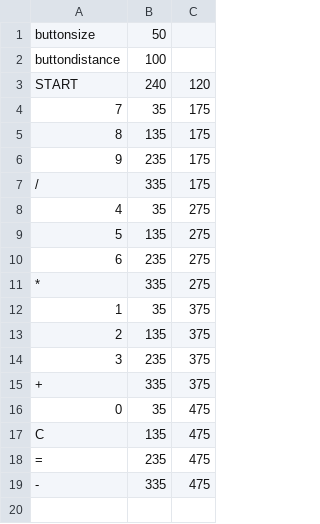
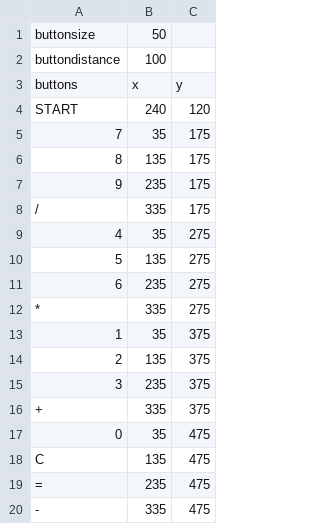
Before and after one commit to shohei81/fitts-klm, a CSV file: buttons.csv, drawn as a sheet; the diff names each change by its address in the sheet, - before the commit and + after, or states it on an @@ line.

```diff
--- a/buttons.csv
+++ b/buttons.csv
+row 3: buttons | x | y
```
Also changed, not shown: 2 other files.
